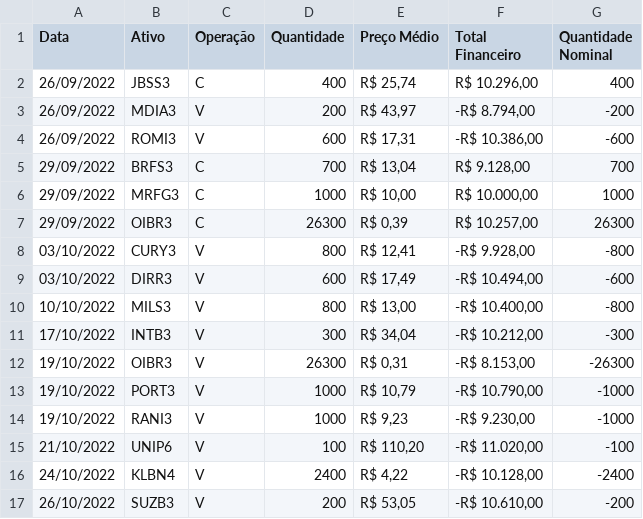
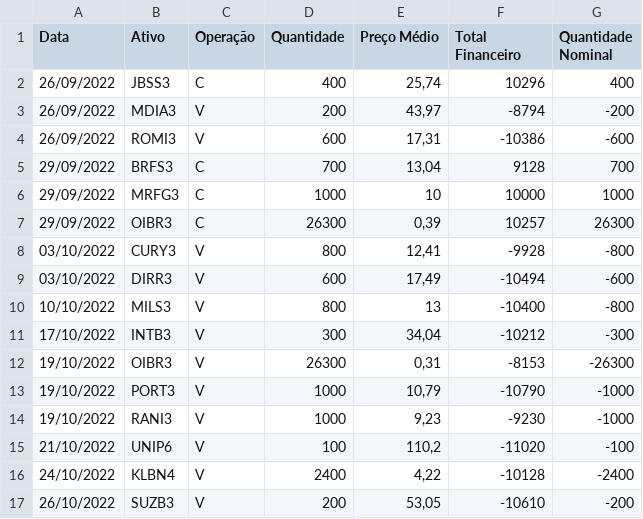
Before and after one commit to Hfelipini/5-Portfolio-Follow-up, a CSV file: orders.csv, drawn as a sheet; only a part is shown; the diff covers the shown part only.

```diff
--- a/orders.csv
+++ b/orders.csv
@@ -1,17 +1,17 @@
 Data;Ativo;Operação;Quantidade;Preço Médio;Total Financeiro;Quantidade Nominal
-26/09/2022;JBSS3;C;400; R$ 25,74 ; R$ 10.296,00 ;400
-26/09/2022;MDIA3;V;200; R$ 43,97 ;-R$ 8.794,00 ;-200
-26/09/2022;ROMI3;V;600; R$ 17,31 ;-R$ 10.386,00 ;-600
-29/09/2022;BRFS3;C;700; R$ 13,04 ; R$ 9.128,00 ;700
-29/09/2022;MRFG3;C;1000; R$ 10,00 ; R$ 10.000,00 ;1000
-29/09/2022;OIBR3;C;26300; R$ 0,39 ; R$ 10.257,00 ;26300
-03/10/2022;CURY3;V;800; R$ 12,41 ;-R$ 9.928,00 ;-800
-03/10/2022;DIRR3;V;600; R$ 17,49 ;-R$ 10.494,00 ;-600
-10/10/2022;MILS3;V;800; R$ 13,00 ;-R$ 10.400,00 ;-800
-17/10/2022;INTB3;V;300; R$ 34,04 ;-R$ 10.212,00 ;-300
-19/10/2022;OIBR3;V;26300; R$ 0,31 ;-R$ 8.153,00 ;-26300
-19/10/2022;PORT3;V;1000; R$ 10,79 ;-R$ 10.790,00 ;-1000
-19/10/2022;RANI3;V;1000; R$ 9,23 ;-R$ 9.230,00 ;-1000
-21/10/2022;UNIP6;V;100; R$ 110,20 ;-R$ 11.020,00 ;-100
-24/10/2022;KLBN4;V;2400; R$ 4,22 ;-R$ 10.128,00 ;-2400
-26/10/2022;SUZB3;V;200; R$ 53,05 ;-R$ 10.610,00 ;-200
+26/09/2022;JBSS3;C;400;25,74;10296;400
+26/09/2022;MDIA3;V;200;43,97;-8794;-200
+26/09/2022;ROMI3;V;600;17,31;-10386;-600
+29/09/2022;BRFS3;C;700;13,04;9128;700
+29/09/2022;MRFG3;C;1000;10;10000;1000
+29/09/2022;OIBR3;C;26300;0,39;10257;26300
+03/10/2022;CURY3;V;800;12,41;-9928;-800
+03/10/2022;DIRR3;V;600;17,49;-10494;-600
+10/10/2022;MILS3;V;800;13;-10400;-800
+17/10/2022;INTB3;V;300;34,04;-10212;-300
+19/10/2022;OIBR3;V;26300;0,31;-8153;-26300
+19/10/2022;PORT3;V;1000;10,79;-10790;-1000
+19/10/2022;RANI3;V;1000;9,23;-9230;-1000
+21/10/2022;UNIP6;V;100;110,2;-11020;-100
+24/10/2022;KLBN4;V;2400;4,22;-10128;-2400
+26/10/2022;SUZB3;V;200;53,05;-10610;-200
```
Also changed, not shown: 74 edited cells elsewhere in this file, 39 other files.
